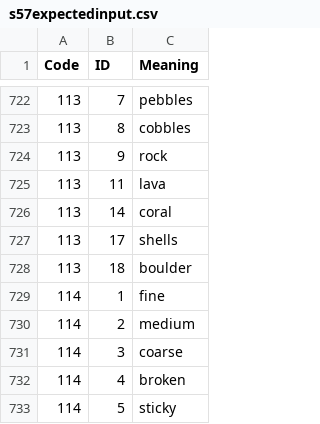
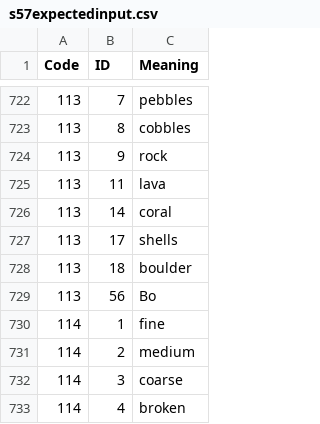
Before and after one commit to CarCode/Cocoa-OCPN, a CSV file: data/s57data/s57expectedinput.csv, drawn as a sheet; only a part is shown, gaps mark what is left out; the shorter side is filled out with more unchanged rows.

```diff
--- a/data/s57data/s57expectedinput.csv
+++ b/data/s57data/s57expectedinput.csv
@@ -728,2 +728,3 @@
 113,18,"boulder"
+113,56,"Bo"
 114,1,"fine"
```
Also changed, not shown: 14 other files.
